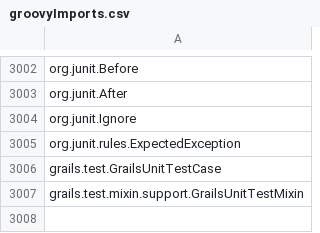
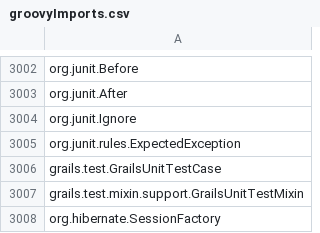
Before and after one commit to sjurgemeyer/dotfiles, a CSV file: .vim/plugin/groovyImports.csv, drawn as a sheet; only a part is shown, gaps mark what is left out.

```diff
--- a/.vim/plugin/groovyImports.csv
+++ b/.vim/plugin/groovyImports.csv
@@ -3007 +3007,2 @@ grails.test.GrailsUnitTestCase
 grails.test.mixin.support.GrailsUnitTestMixin
+org.hibernate.SessionFactory
```
Also changed, not shown: 1 other file.
